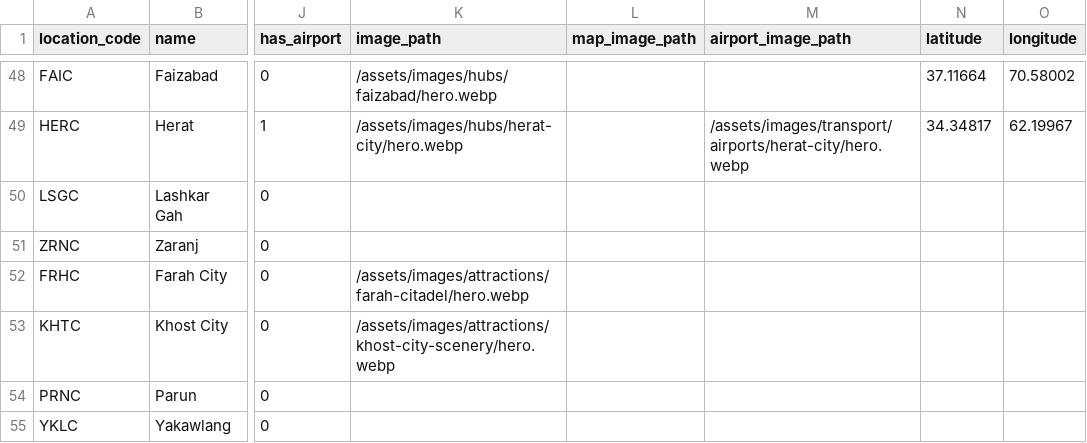
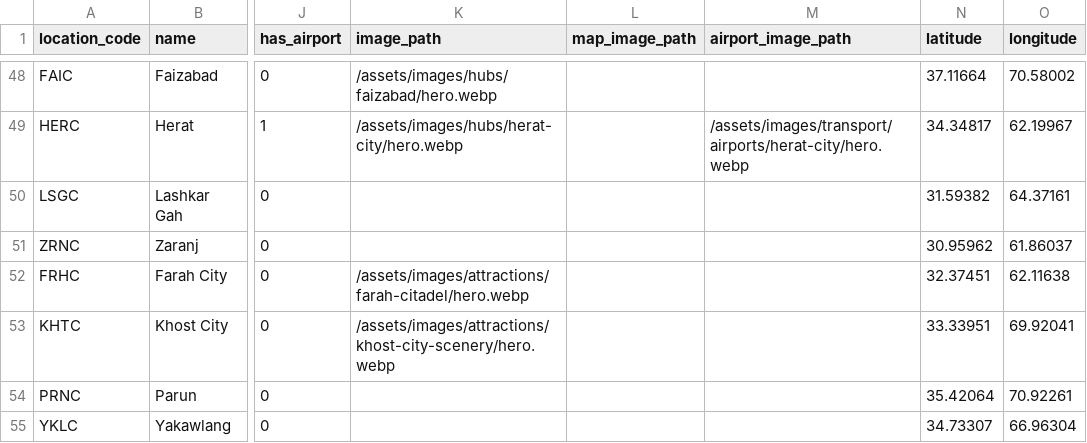
Before and after one commit to james-sidiqi/afghantours-cpanel-final-2026-09-05, a CSV file: data/locations.csv, drawn as a sheet; only a part is shown, gaps mark what is left out; the diff names each change by its address in the sheet, - before the commit and + after, or states it on an @@ line.

Commit message:
Populate six secondary destination reference coordinates

```diff
--- a/data/locations.csv
+++ b/data/locations.csv
-N50 (latitude): (empty)
+N50 (latitude): 31.59382
-O50 (longitude): (empty)
+O50 (longitude): 64.37161
-N51 (latitude): (empty)
+N51 (latitude): 30.95962
-O51 (longitude): (empty)
+O51 (longitude): 61.86037
-N52 (latitude): (empty)
+N52 (latitude): 32.37451
-O52 (longitude): (empty)
+O52 (longitude): 62.11638
-N53 (latitude): (empty)
+N53 (latitude): 33.33951
-O53 (longitude): (empty)
+O53 (longitude): 69.92041
-N54 (latitude): (empty)
+N54 (latitude): 35.42064
-O54 (longitude): (empty)
+O54 (longitude): 70.92261
-N55 (latitude): (empty)
+N55 (latitude): 34.73307
-O55 (longitude): (empty)
+O55 (longitude): 66.96304
```
